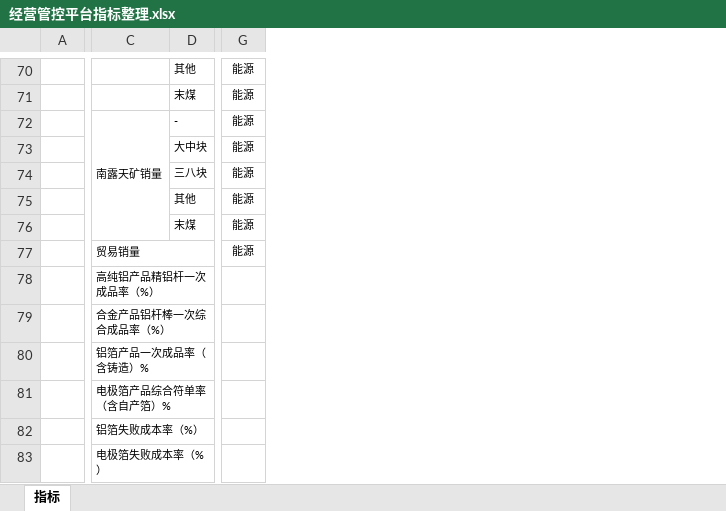
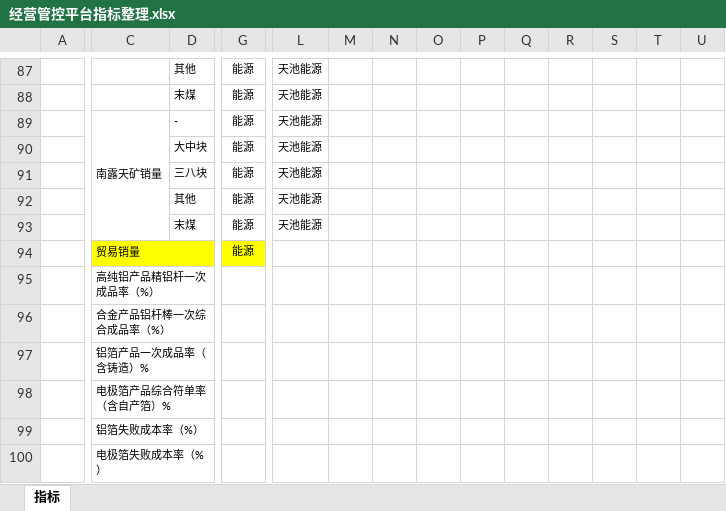
Before and after one commit to Patrick-Wang/TBEA_Repo, an Excel workbook: TBEA/BusinessPerformance/Documentation/经营数据平台-指标/经营管控平台指标整理.xlsx, sheet 指标, drawn as a sheet; only a part is shown, gaps mark what is left out; values as stored, in another font and other column widths than the file's, no borders; charts and pictures not drawn; addresses are those after the commit; the diff covers the shown part only; the diff names each change by its address in the sheet, - before the commit and + after, or states it on an @@ line.

```diff
--- a/TBEA/BusinessPerformance/Documentation/经营数据平台-指标/经营管控平台指标整理.xlsx (sheet 指标)
+++ b/TBEA/BusinessPerformance/Documentation/经营数据平台-指标/经营管控平台指标整理.xlsx (sheet 指标)
+column L, rows 87-93: all 天池能源
+column M, empty
+column N, empty
+column O, empty
+column P, empty
+column Q, empty
+column R, empty
+column S, empty
+column T, empty
+column U, empty
-C94:D94 fill: none
+C94:D94 fill: #FFFF00
-G94 fill: none
+G94 fill: #FFFF00
```
Also changed, not shown: 17 added rows, 10 edited cells, cell formats and merged cells elsewhere in this sheet, charts or pictures, TBEA/BusinessPerformance/Documentation/经营数据平台-指标/经营管控平台指标流程整理.xlsx.
